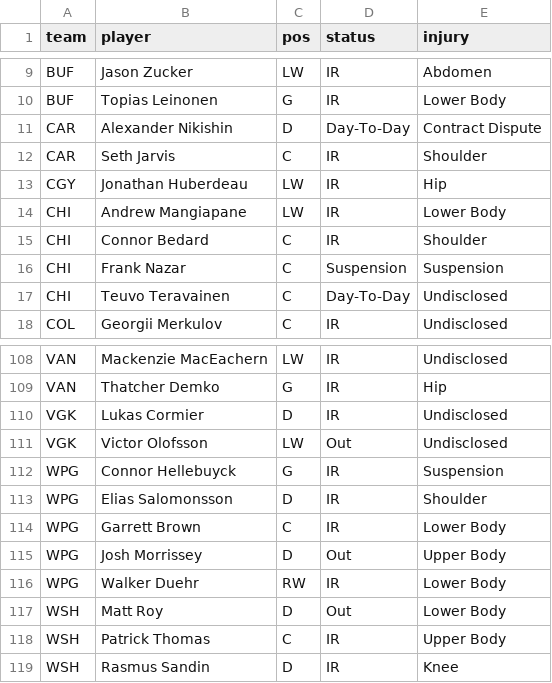
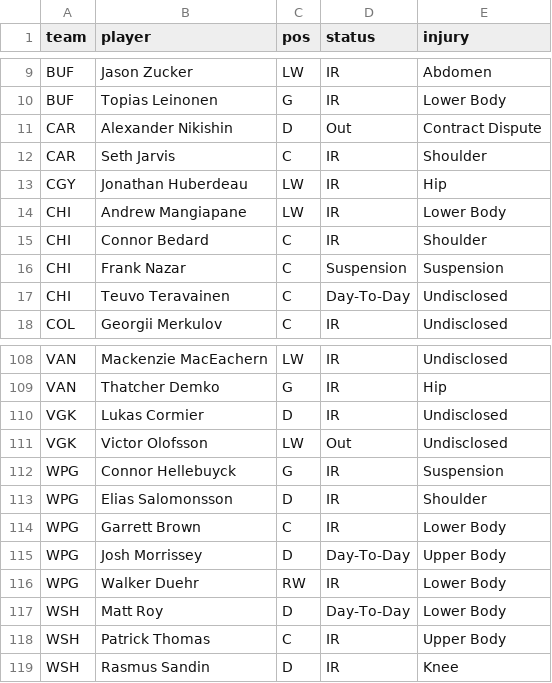
Before and after one commit to marekdoucet/pool-survivor, a CSV file: data/injuries.csv, drawn as a sheet; only a part is shown, gaps mark what is left out.

```diff
--- a/data/injuries.csv
+++ b/data/injuries.csv
@@ -10,3 +10,3 @@ BUF,Jason Zucker,LW,IR,Abdomen
 BUF,Topias Leinonen,G,IR,Lower Body
-CAR,Alexander Nikishin,D,Day-To-Day,Contract Dispute
+CAR,Alexander Nikishin,D,Out,Contract Dispute
 CAR,Seth Jarvis,C,IR,Shoulder
@@ -114,5 +114,5 @@ WPG,Elias Salomonsson,D,IR,Shoulder
 WPG,Garrett Brown,C,IR,Lower Body
-WPG,Josh Morrissey,D,Out,Upper Body
+WPG,Josh Morrissey,D,Day-To-Day,Upper Body
 WPG,Walker Duehr,RW,IR,Lower Body
-WSH,Matt Roy,D,Out,Lower Body
+WSH,Matt Roy,D,Day-To-Day,Lower Body
 WSH,Patrick Thomas,C,IR,Upper Body
```
Also changed, not shown: data/schedule.csv, 8 other files.
